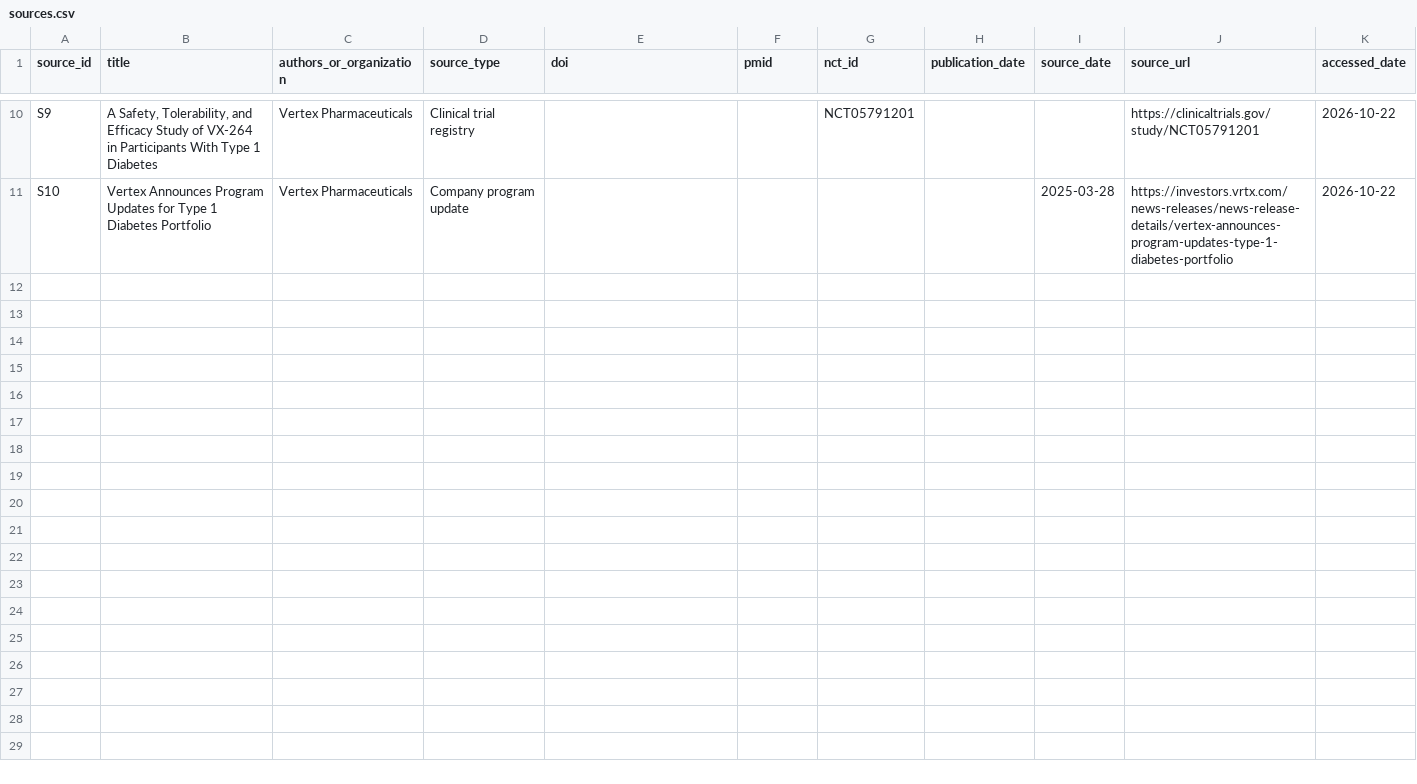
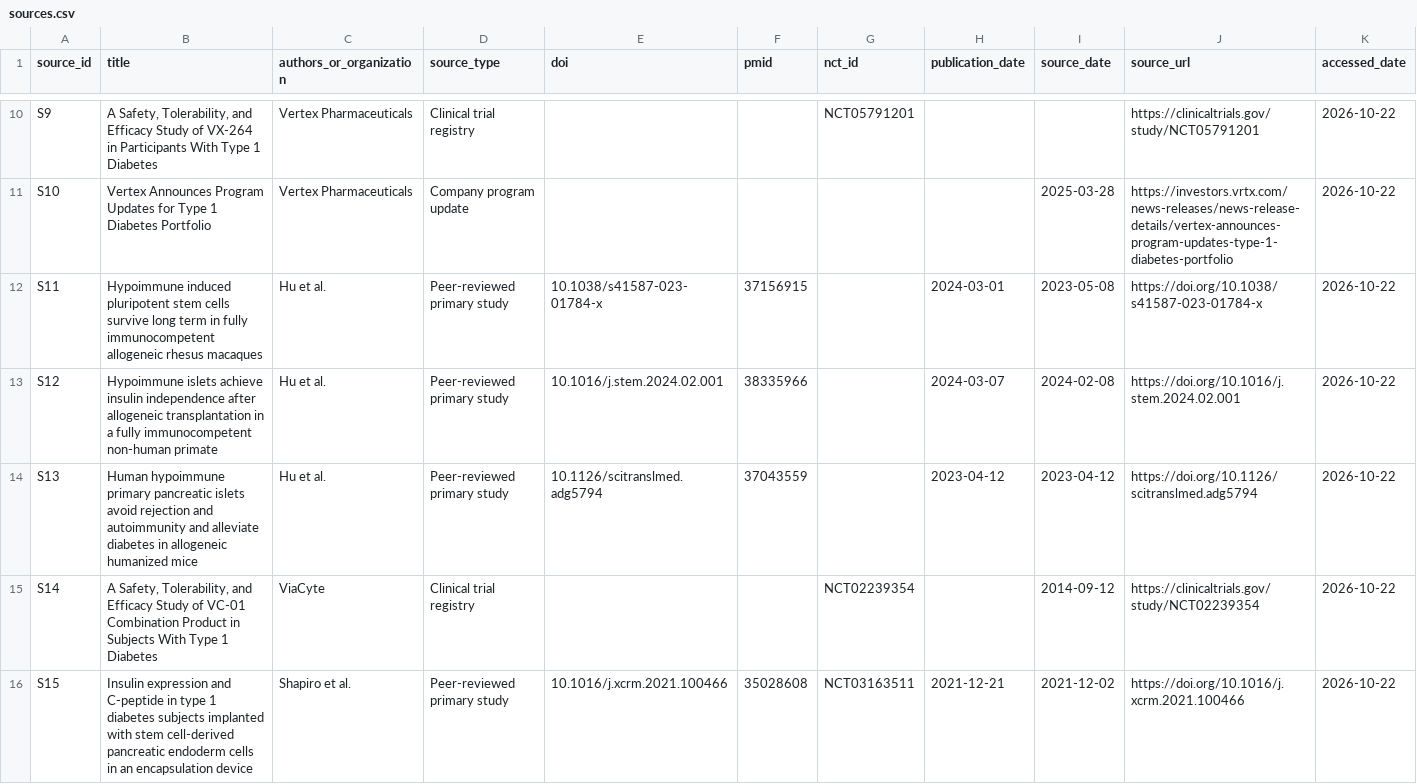
Before and after one commit to aditmer/type1-diabetes-cure-research, a CSV file: data/sources.csv, drawn as a sheet; only a part is shown, gaps mark what is left out; rows hold the shown columns only; the diff covers the shown part only; the diff names each change by its address in the sheet, - before the commit and + after, or states it on an @@ line.

```diff
--- a/data/sources.csv
+++ b/data/sources.csv
+row 12: S11 | Hypoimmune induced pluripotent stem cells survive long term in fully immunocompetent allogeneic rhesus macaques | Hu et al. | Peer-reviewed primary study | 10.1038/s41587-023-01784-x | 37156915 |  | 2024-03-01 | 2023-05-08 | https://doi.org/10.1038/s41587-023-01784-x | 2026-10-22
+row 13: S12 | Hypoimmune islets achieve insulin independence after allogeneic transplantation in a fully immunocompetent non-human primate | Hu et al. | Peer-reviewed primary study | 10.1016/j.stem.2024.02.001 | 38335966 |  | 2024-03-07 | 2024-02-08 | https://doi.org/10.1016/j.stem.2024.02.001 | 2026-10-22
+row 14: S13 | Human hypoimmune primary pancreatic islets avoid rejection and autoimmunity and alleviate diabetes in allogeneic humanized mice | Hu et al. | Peer-reviewed primary study | 10.1126/scitranslmed.adg5794 | 37043559 |  | 2023-04-12 | 2023-04-12 | https://doi.org/10.1126/scitranslmed.adg5794 | 2026-10-22
+row 15: S14 | A Safety, Tolerability, and Efficacy Study of VC-01 Combination Product in Subjects With Type 1 Diabetes | ViaCyte | Clinical trial registry |  |  | NCT02239354 |  | 2014-09-12 | https://clinicaltrials.gov/study/NCT02239354 | 2026-10-22
+row 16: S15 | Insulin expression and C-peptide in type 1 diabetes subjects implanted with stem cell-derived pancreatic endoderm cells in an encapsulation device | Shapiro et al. | Peer-reviewed primary study | 10.1016/j.xcrm.2021.100466 | 35028608 | NCT03163511 | 2021-12-21 | 2021-12-02 | https://doi.org/10.1016/j.xcrm.2021.100466 | 2026-10-22
```
Also changed, not shown: 5 added rows elsewhere in this file, data/literature-screening.csv, data/literature-searches.csv, 4 other files.
